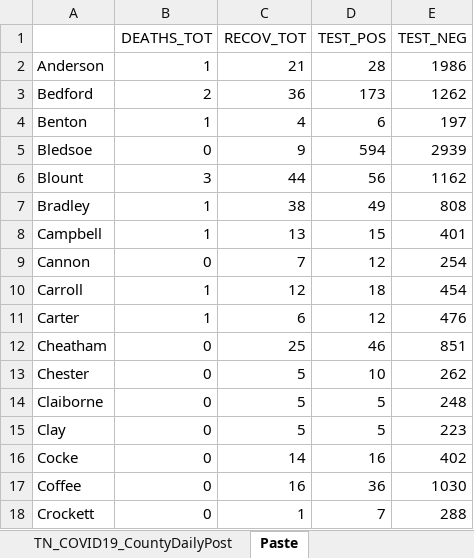
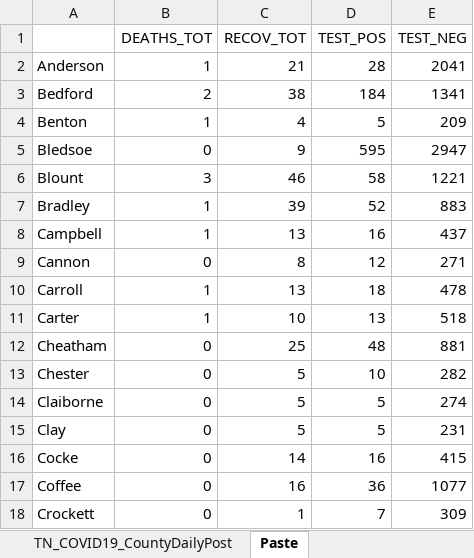
Before and after one commit to mfcarrasco/COVID-TN-Counties, an Excel workbook: TN_COVID19_CountyDaily.xlsx, sheet Paste, drawn as a sheet; only a part is shown; values as stored, in another font and other column widths than the file's, no borders; the diff covers the shown part only; the diff names each change by its address in the sheet, - before the commit and + after, or states it on an @@ line.

```diff
--- a/TN_COVID19_CountyDaily.xlsx (sheet Paste)
+++ b/TN_COVID19_CountyDaily.xlsx (sheet Paste)
-E2 (TEST_NEG): 1986
+E2 (TEST_NEG): 2041
-C3 (RECOV_TOT): 36
+C3 (RECOV_TOT): 38
-D3 (TEST_POS): 173
+D3 (TEST_POS): 184
-E3 (TEST_NEG): 1262
+E3 (TEST_NEG): 1341
-D4 (TEST_POS): 6
+D4 (TEST_POS): 5
-E4 (TEST_NEG): 197
+E4 (TEST_NEG): 209
-D5 (TEST_POS): 594
+D5 (TEST_POS): 595
-E5 (TEST_NEG): 2939
+E5 (TEST_NEG): 2947
-C6 (RECOV_TOT): 44
+C6 (RECOV_TOT): 46
-D6 (TEST_POS): 56
+D6 (TEST_POS): 58
-E6 (TEST_NEG): 1162
+E6 (TEST_NEG): 1221
-C7 (RECOV_TOT): 38
+C7 (RECOV_TOT): 39
-D7 (TEST_POS): 49
+D7 (TEST_POS): 52
-E7 (TEST_NEG): 808
+E7 (TEST_NEG): 883
-D8 (TEST_POS): 15
+D8 (TEST_POS): 16
-E8 (TEST_NEG): 401
+E8 (TEST_NEG): 437
-C9 (RECOV_TOT): 7
+C9 (RECOV_TOT): 8
-E9 (TEST_NEG): 254
+E9 (TEST_NEG): 271
-C10 (RECOV_TOT): 12
+C10 (RECOV_TOT): 13
-E10 (TEST_NEG): 454
+E10 (TEST_NEG): 478
-C11 (RECOV_TOT): 6
+C11 (RECOV_TOT): 10
-D11 (TEST_POS): 12
+D11 (TEST_POS): 13
-E11 (TEST_NEG): 476
+E11 (TEST_NEG): 518
-D12 (TEST_POS): 46
+D12 (TEST_POS): 48
-E12 (TEST_NEG): 851
+E12 (TEST_NEG): 881
-E13 (TEST_NEG): 262
+E13 (TEST_NEG): 282
-E14 (TEST_NEG): 248
+E14 (TEST_NEG): 274
-E15 (TEST_NEG): 223
+E15 (TEST_NEG): 231
-E16 (TEST_NEG): 402
+E16 (TEST_NEG): 415
-E17 (TEST_NEG): 1030
+E17 (TEST_NEG): 1077
-E18 (TEST_NEG): 288
+E18 (TEST_NEG): 309
```
Also changed, not shown: 157 edited cells elsewhere in this sheet, sheet TN_COVID19_CountyDailyPost, TN_Age.xlsx, TN_Demographics.xlsx, 2 other files.
